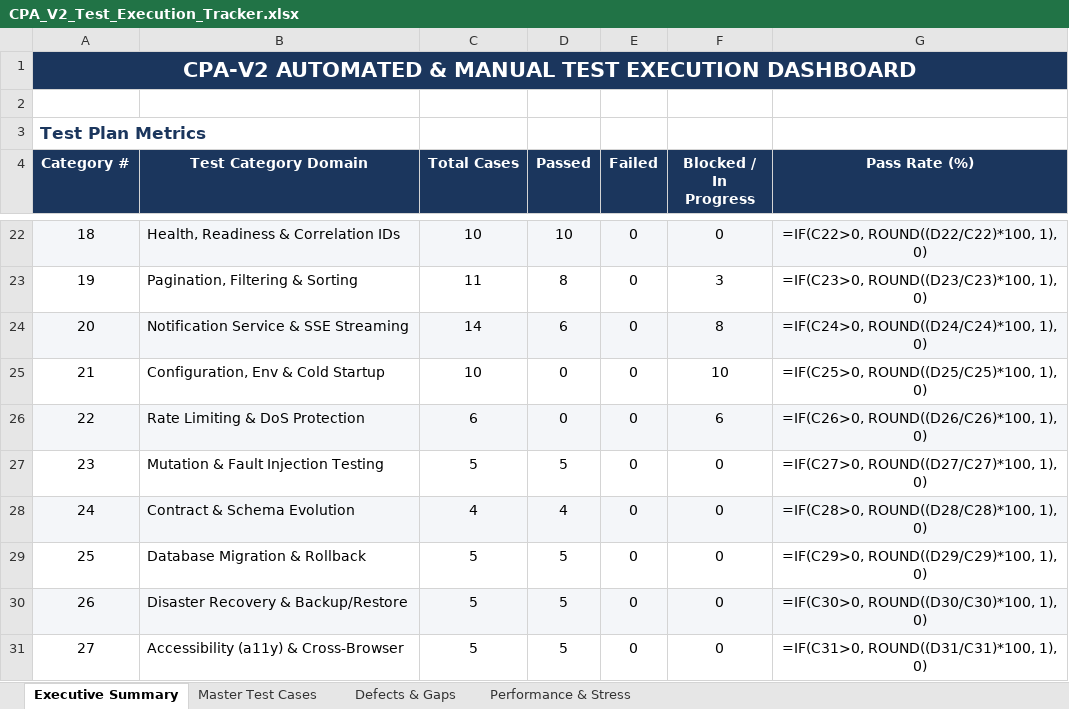
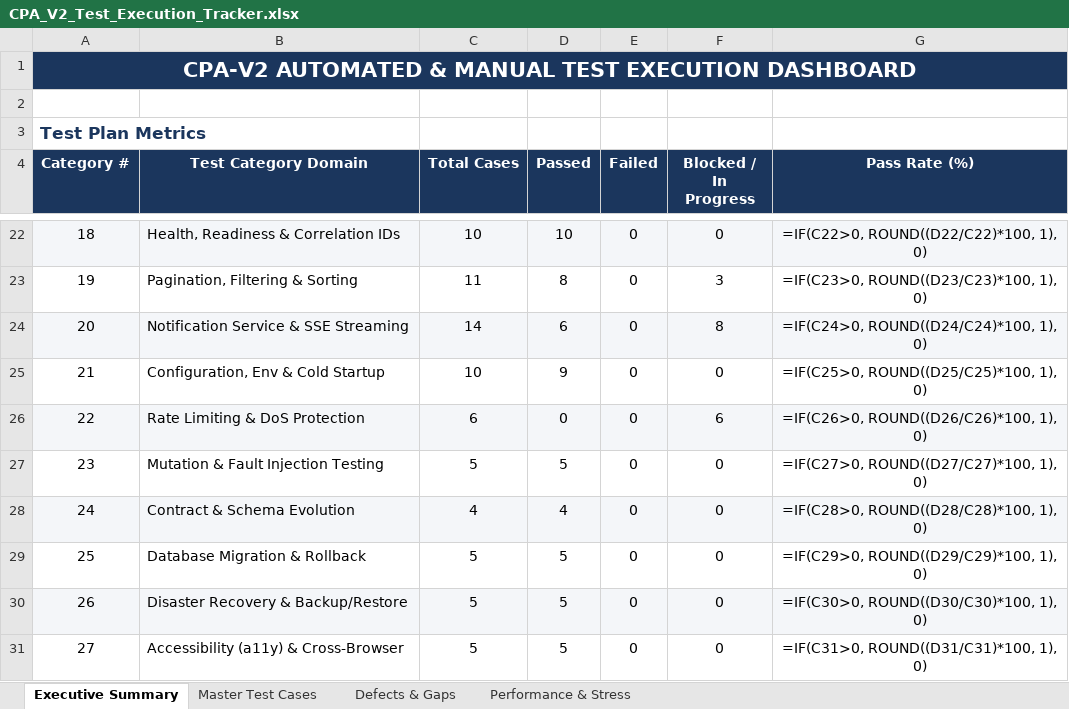
Before and after one commit to ulthimanju/CAPSTONE, an Excel workbook: docs/CPA_V2_Test_Execution_Tracker.xlsx, sheet Executive Summary, drawn as a sheet; only a part is shown, gaps mark what is left out; values as stored, in another font and other column widths than the file's, no borders; formulas without a stored value are shown as written; the diff names each change by its address in the sheet, - before the commit and + after, or states it on an @@ line.

```diff
--- a/docs/CPA_V2_Test_Execution_Tracker.xlsx (sheet Executive Summary)
+++ b/docs/CPA_V2_Test_Execution_Tracker.xlsx (sheet Executive Summary)
-D25 (Passed): 0
+D25 (Passed): 9
-F25 (Blocked / In Progress): 10
+F25 (Blocked / In Progress): 0
```
Also changed, not shown: sheet Master Test Cases.
